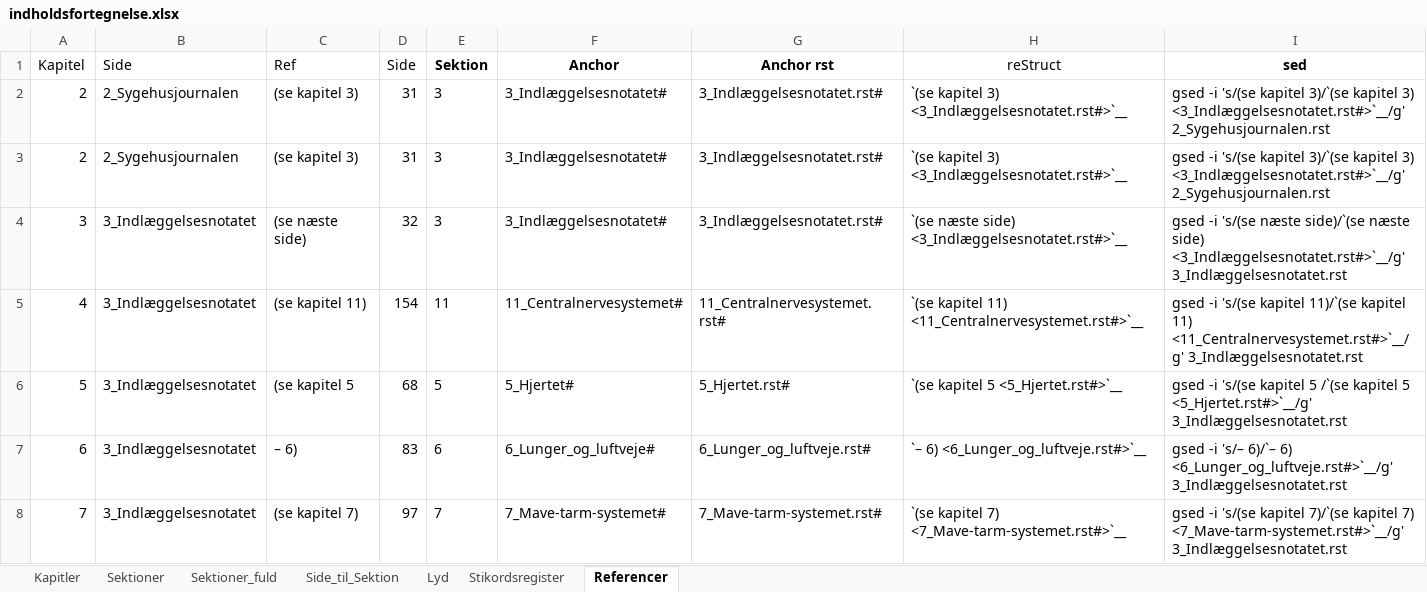
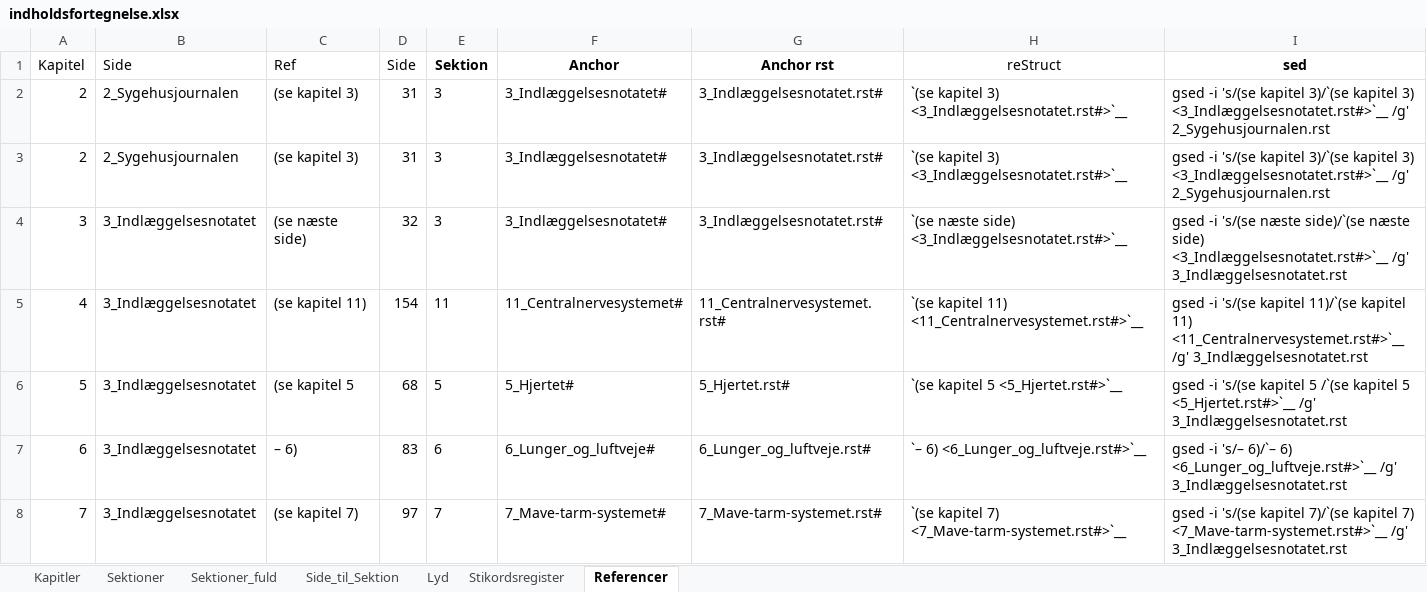
Before and after one commit to tlinnet/hoer-laegedansk, an Excel workbook: materialer/indholdsfortegnelse.xlsx, sheet Referencer, drawn as a sheet; only a part is shown; values as stored, in another font and other column widths than the file's, no borders; the diff covers the shown part only; the diff names each change by its address in the sheet, - before the commit and + after, or states it on an @@ line.

```diff
--- a/materialer/indholdsfortegnelse.xlsx (sheet Referencer)
+++ b/materialer/indholdsfortegnelse.xlsx (sheet Referencer)
-I2:I3 (sed): …kapitel 3) <3_Indlæggelsesnotatet.rst#>`__/g' 2_Sygehusjournalen.rst
+I2:I3 (sed): …kapitel 3) <3_Indlæggelsesnotatet.rst#>`__ /g' 2_Sygehusjournalen.rst
-I4 (sed): …næste side) <3_Indlæggelsesnotatet.rst#>`__/g' 3_Indlæggelsesnotatet.rst
+I4 (sed): …næste side) <3_Indlæggelsesnotatet.rst#>`__ /g' 3_Indlæggelsesnotatet.rst
-I5 (sed): …kapitel 11) <11_Centralnervesystemet.rst#>`__/g' 3_Indlæggelsesnotatet.rst
+I5 (sed): …kapitel 11) <11_Centralnervesystemet.rst#>`__ /g' 3_Indlæggelsesnotatet.rst
-I6 (sed): …kapitel 5 <5_Hjertet.rst#>`__/g' 3_Indlæggelsesnotatet.rst
+I6 (sed): …kapitel 5 <5_Hjertet.rst#>`__ /g' 3_Indlæggelsesnotatet.rst
-I7 (sed): …6)/`– 6) <6_Lunger_og_luftveje.rst#>`__/g' 3_Indlæggelsesnotatet.rst
+I7 (sed): …6)/`– 6) <6_Lunger_og_luftveje.rst#>`__ /g' 3_Indlæggelsesnotatet.rst
-I8 (sed): …kapitel 7) <7_Mave-tarm-systemet.rst#>`__/g' 3_Indlæggelsesnotatet.rst
+I8 (sed): …kapitel 7) <7_Mave-tarm-systemet.rst#>`__ /g' 3_Indlæggelsesnotatet.rst
```
Also changed, not shown: 126 edited cells elsewhere in this sheet, formulas that keep their value, 5 other files.
